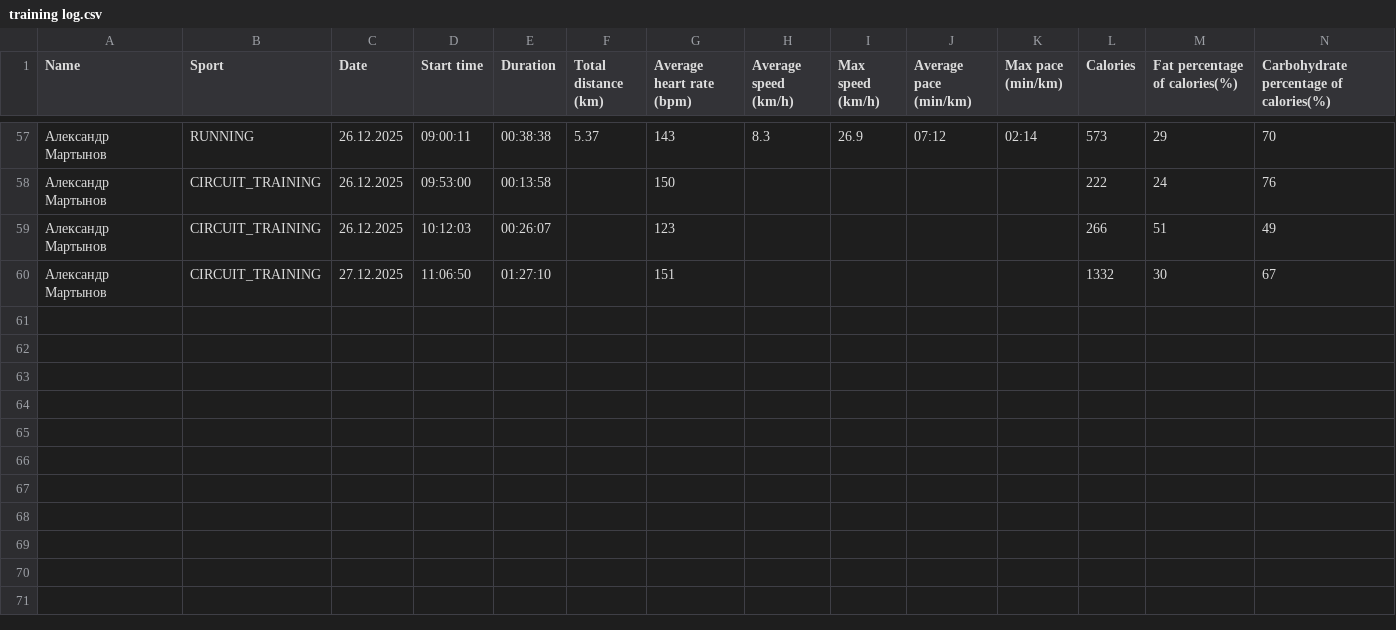
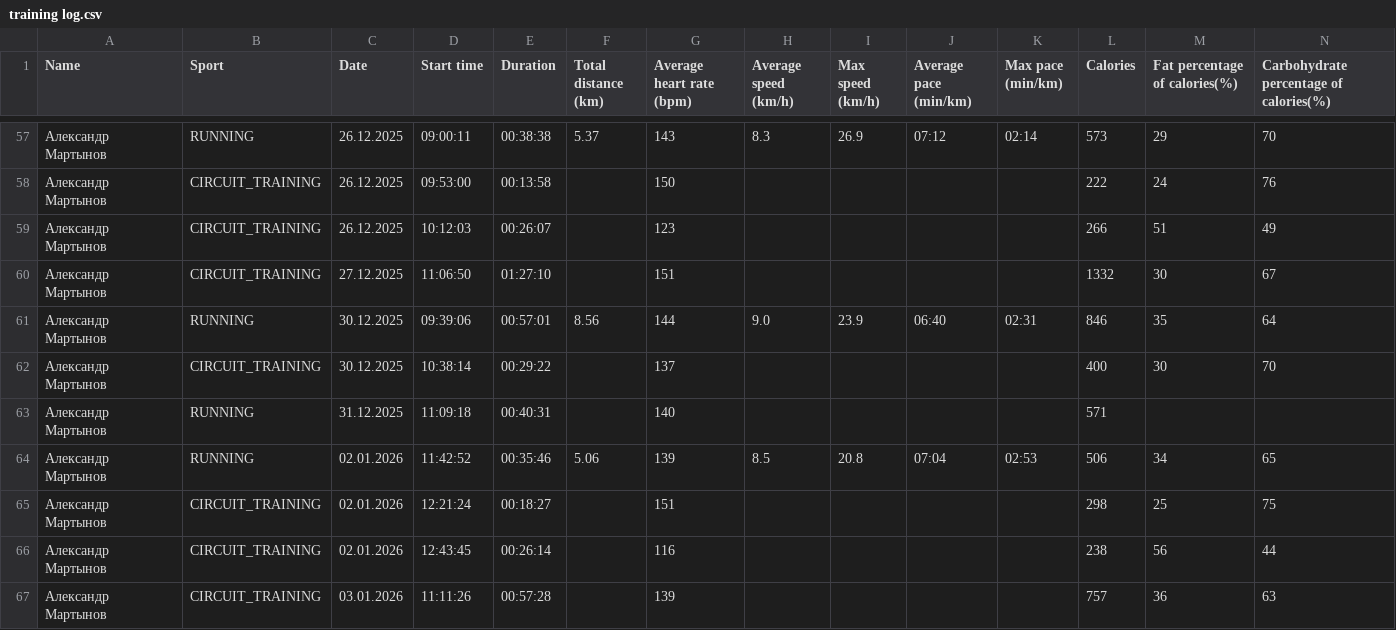
Before and after one commit to martynov-alex/workout, a CSV file: training log/training log.csv, drawn as a sheet; only a part is shown, gaps mark what is left out; rows hold the shown columns only; the diff names each change by its address in the sheet, - before the commit and + after, or states it on an @@ line.

```diff
--- a/training log/training log.csv
+++ b/training log/training log.csv
+row 61: Александр Мартынов | RUNNING | 30.12.2025 | 09:39:06 | 00:57:01 | 8.56 | 144 | 9.0 | 23.9 | 06:40 | 02:31 | 846 | 35 | 64
+row 62: Александр Мартынов | CIRCUIT_TRAINING | 30.12.2025 | 10:38:14 | 00:29:22 |  | 137 |  |  |  |  | 400 | 30 | 70
+row 63: Александр Мартынов | RUNNING | 31.12.2025 | 11:09:18 | 00:40:31 |  | 140 |  |  |  |  | 571
+row 64: Александр Мартынов | RUNNING | 02.01.2026 | 11:42:52 | 00:35:46 | 5.06 | 139 | 8.5 | 20.8 | 07:04 | 02:53 | 506 | 34 | 65
+row 65: Александр Мартынов | CIRCUIT_TRAINING | 02.01.2026 | 12:21:24 | 00:18:27 |  | 151 |  |  |  |  | 298 | 25 | 75
+row 66: Александр Мартынов | CIRCUIT_TRAINING | 02.01.2026 | 12:43:45 | 00:26:14 |  | 116 |  |  |  |  | 238 | 56 | 44
+row 67: Александр Мартынов | CIRCUIT_TRAINING | 03.01.2026 | 11:11:26 | 00:57:28 |  | 139 |  |  |  |  | 757 | 36 | 63
```
Also changed, not shown: cardio load/cardio load data from polar flow.csv, training plan/training plan.csv, 14 other files.
